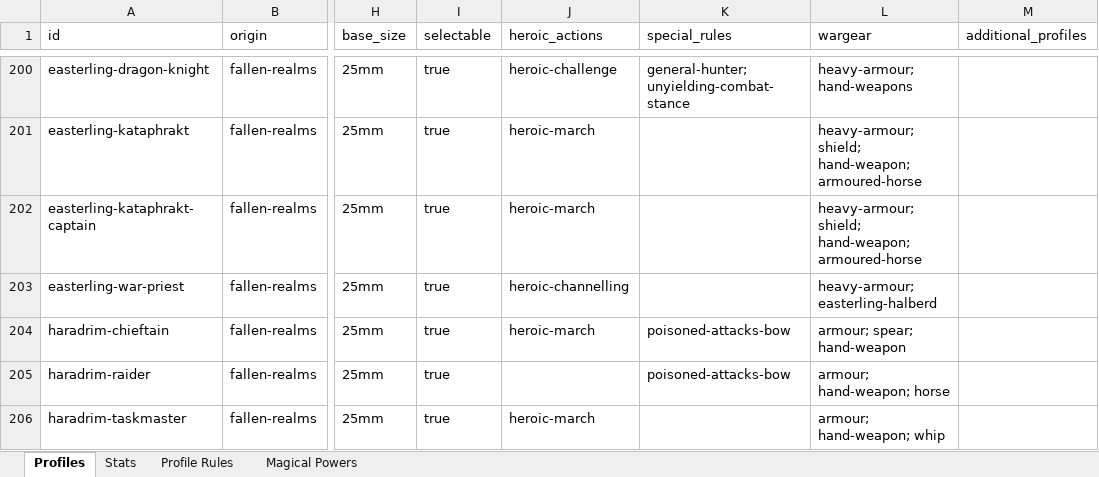
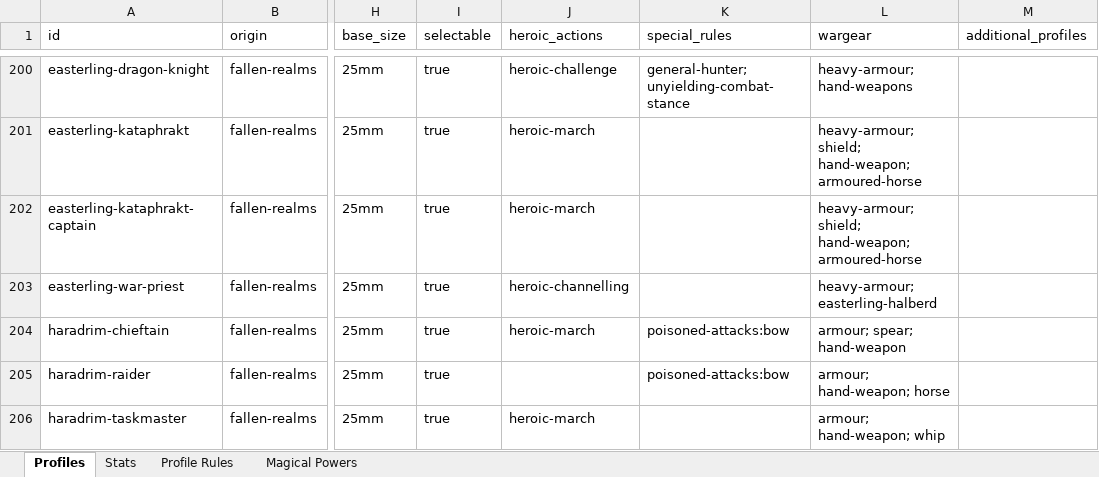
Before and after one commit to mhollink/mesbg-list-builder, an Excel workbook: data/raw/profiles.xlsx, sheet Profiles, drawn as a sheet; only a part is shown, gaps mark what is left out; values as stored, in another font and other column widths than the file's, no borders; charts and pictures not drawn; the diff covers the shown part only; the diff names each change by its address in the sheet, - before the commit and + after, or states it on an @@ line.

```diff
--- a/data/raw/profiles.xlsx (sheet Profiles)
+++ b/data/raw/profiles.xlsx (sheet Profiles)
-K204:K205 (special_rules): poisoned-attacks-bow
+K204:K205 (special_rules): poisoned-attacks:bow
```
Also changed, not shown: 24 edited cells elsewhere in this sheet, data/raw/translations.xlsx, 4 other files.
